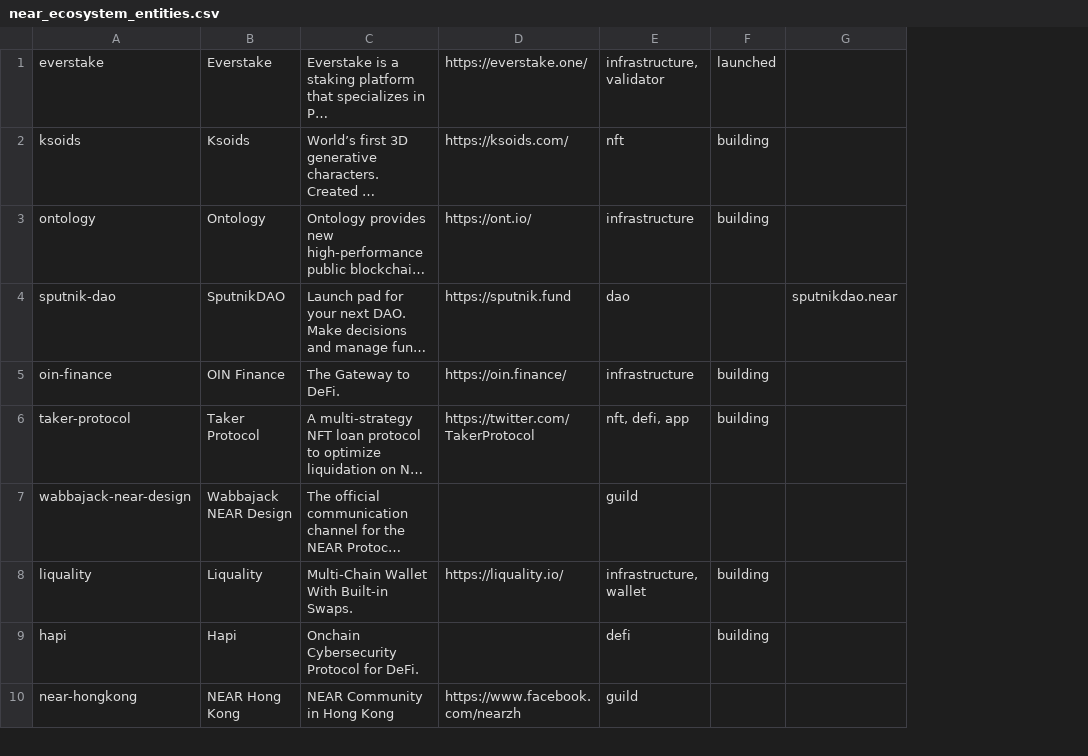
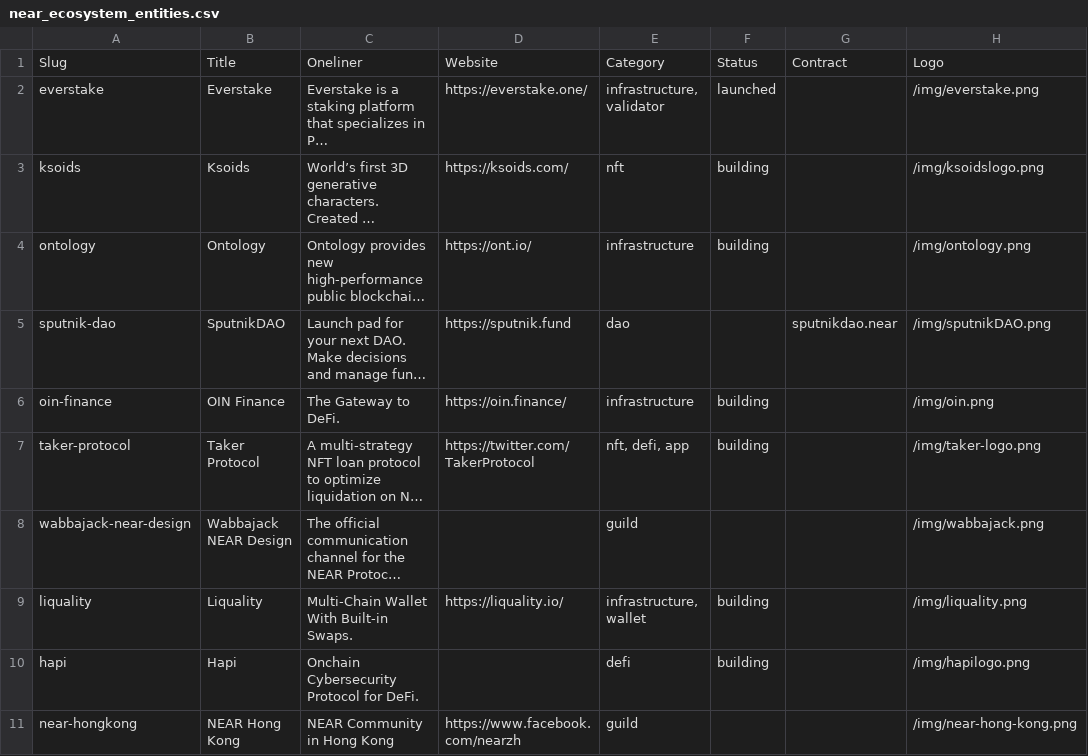
Before and after one commit to near/near-analytics, a CSV file: aggregations/csv/near_ecosystem_entities.csv, drawn as a sheet; only a part is shown; long unchanged cells end in …; addresses are those after the commit; the diff names each change by its address in the sheet, - before the commit and + after, or states it on an @@ line.

Commit message:
logo_update

```diff
--- a/aggregations/csv/near_ecosystem_entities.csv
+++ b/aggregations/csv/near_ecosystem_entities.csv
+column H, rows 2-11: /img/everstake.png | /img/ksoidslogo.png | /img/ontology.png | /img/sputnikDAO.png | /img/oin.png | /img/taker-logo.png | /img/wabbajack.png | /img/liquality.png | /img/hapilogo.png | /img/near-hong-kong.png
+row 1: Slug | Title | Oneliner | Website | Category | Status | Contract | Logo
```
Also changed, not shown: 1 other file.
